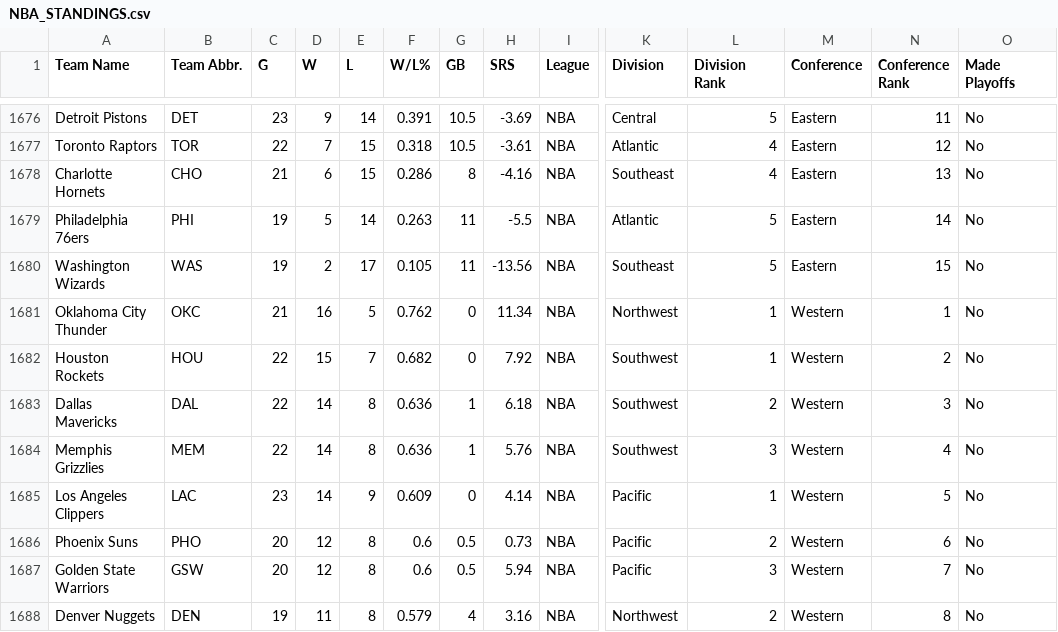
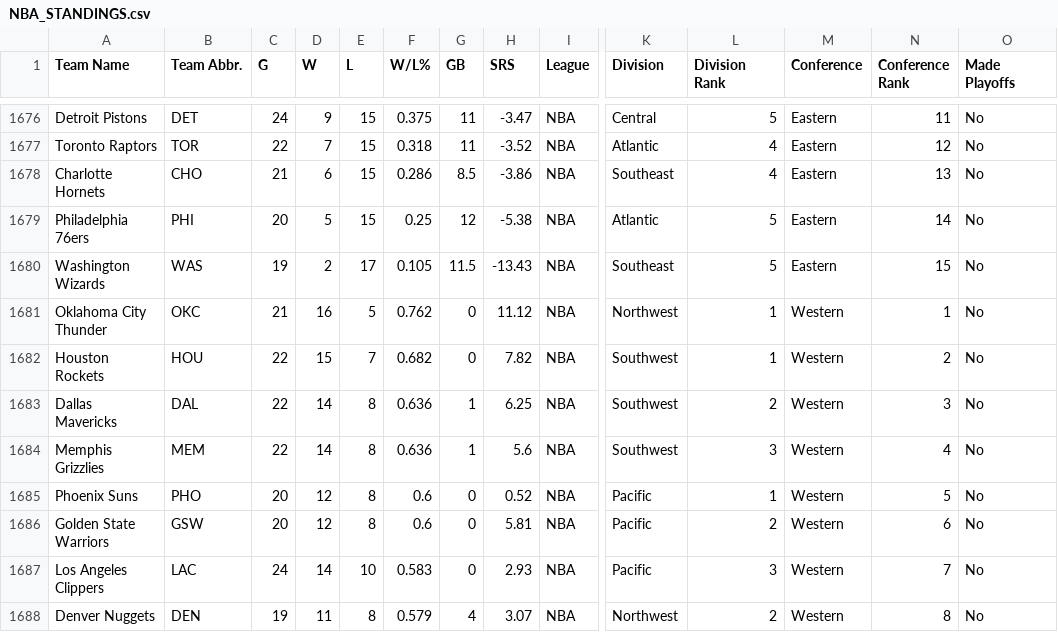
Before and after one commit to djvn2002/Basketball_Database, a CSV file: NBA/LEAGUE/NBA_STANDINGS.csv, drawn as a sheet; only a part is shown, gaps mark what is left out; removed rows and columns are numbered as before the commit, all else as after; rows hold the shown columns only; the diff covers the shown part only; the diff names each change by its address in the sheet, - before the commit and + after, or states it on an @@ line.

```diff
--- a/NBA/LEAGUE/NBA_STANDINGS.csv
+++ b/NBA/LEAGUE/NBA_STANDINGS.csv
-C1676 (G): 23
+C1676 (G): 24
-E1676 (L): 14
+E1676 (L): 15
-F1676 (W/L%): 0.391
+F1676 (W/L%): 0.375
-G1676:G1677 (GB): 10.5
+G1676:G1677 (GB): 11
-H1676 (SRS): -3.69
+H1676 (SRS): -3.47
-H1677 (SRS): -3.61
+H1677 (SRS): -3.52
-G1678 (GB): 8
+G1678 (GB): 8.5
-H1678 (SRS): -4.16
+H1678 (SRS): -3.86
-C1679 (G): 19
+C1679 (G): 20
-E1679 (L): 14
+E1679 (L): 15
-F1679 (W/L%): 0.263
+F1679 (W/L%): 0.25
-G1679 (GB): 11
+G1679 (GB): 12
-H1679 (SRS): -5.5
+H1679 (SRS): -5.38
-G1680 (GB): 11
+G1680 (GB): 11.5
-H1680 (SRS): -13.56
+H1680 (SRS): -13.43
-H1681 (SRS): 11.34
+H1681 (SRS): 11.12
-H1682 (SRS): 7.92
+H1682 (SRS): 7.82
-H1683 (SRS): 6.18
+H1683 (SRS): 6.25
-H1684 (SRS): 5.76
+H1684 (SRS): 5.6
-row 1685: Los Angeles Clippers | LAC | 23 | 14 | 9 | 0.609 | 0 | 4.14 | NBA | Pacific | 1 | Western | 5 | No
-G1685:G1686 (GB): 0.5
+G1685:G1686 (GB): 0
-H1685 (SRS): 0.73
+H1685 (SRS): 0.52
-L1685 (Division Rank): 2
+L1685 (Division Rank): 1
-N1685 (Conference Rank): 6
+N1685 (Conference Rank): 5
-H1686 (SRS): 5.94
+H1686 (SRS): 5.81
-L1686 (Division Rank): 3
+L1686 (Division Rank): 2
-N1686 (Conference Rank): 7
+N1686 (Conference Rank): 6
+row 1687: Los Angeles Clippers | LAC | 24 | 14 | 10 | 0.583 | 0 | 2.93 | NBA | Pacific | 3 | Western | 7 | No
-H1688 (SRS): 3.16
+H1688 (SRS): 3.07
```
Also changed, not shown: 1 added row, 1 removed row and 44 edited cells elsewhere in this file.
